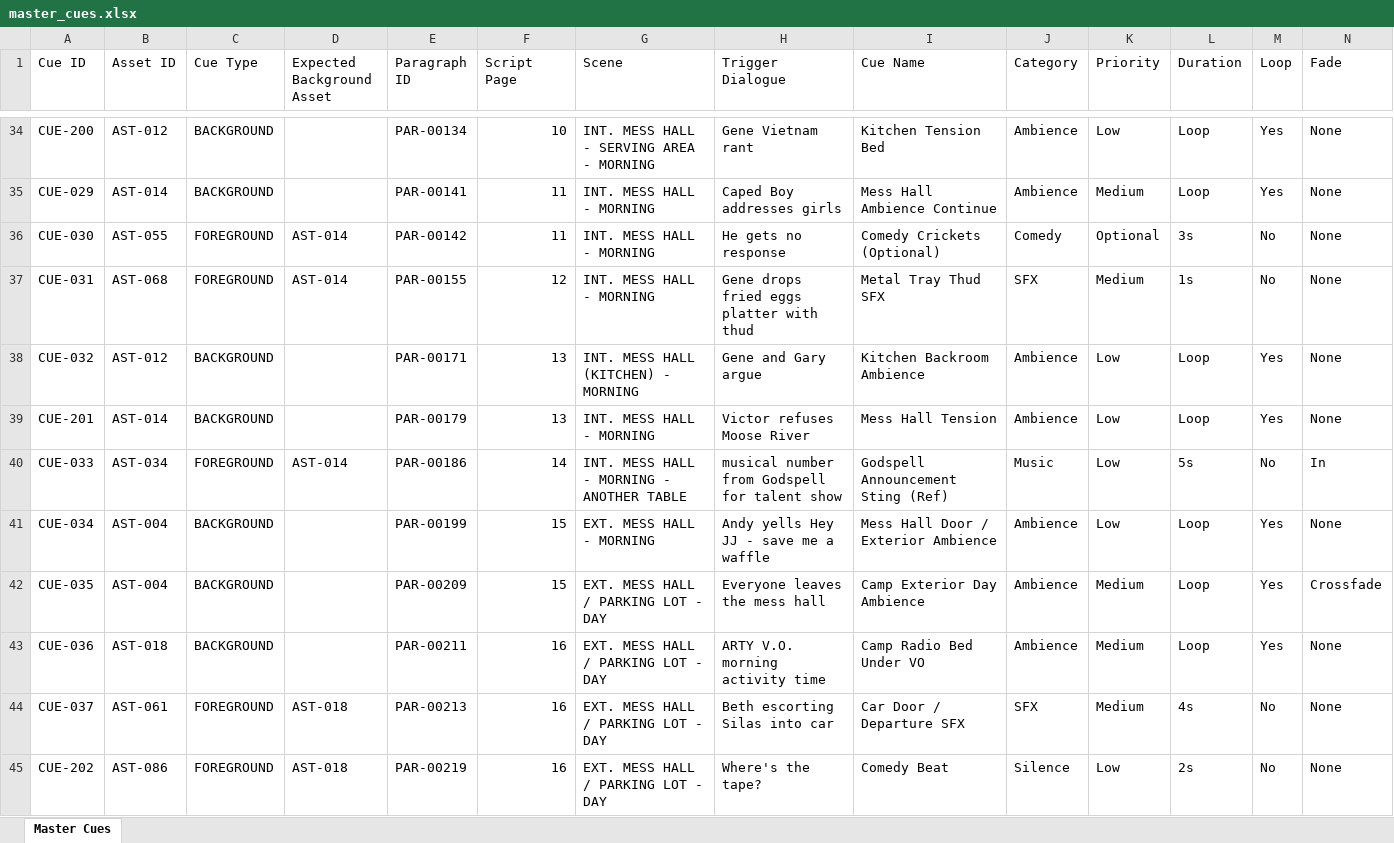
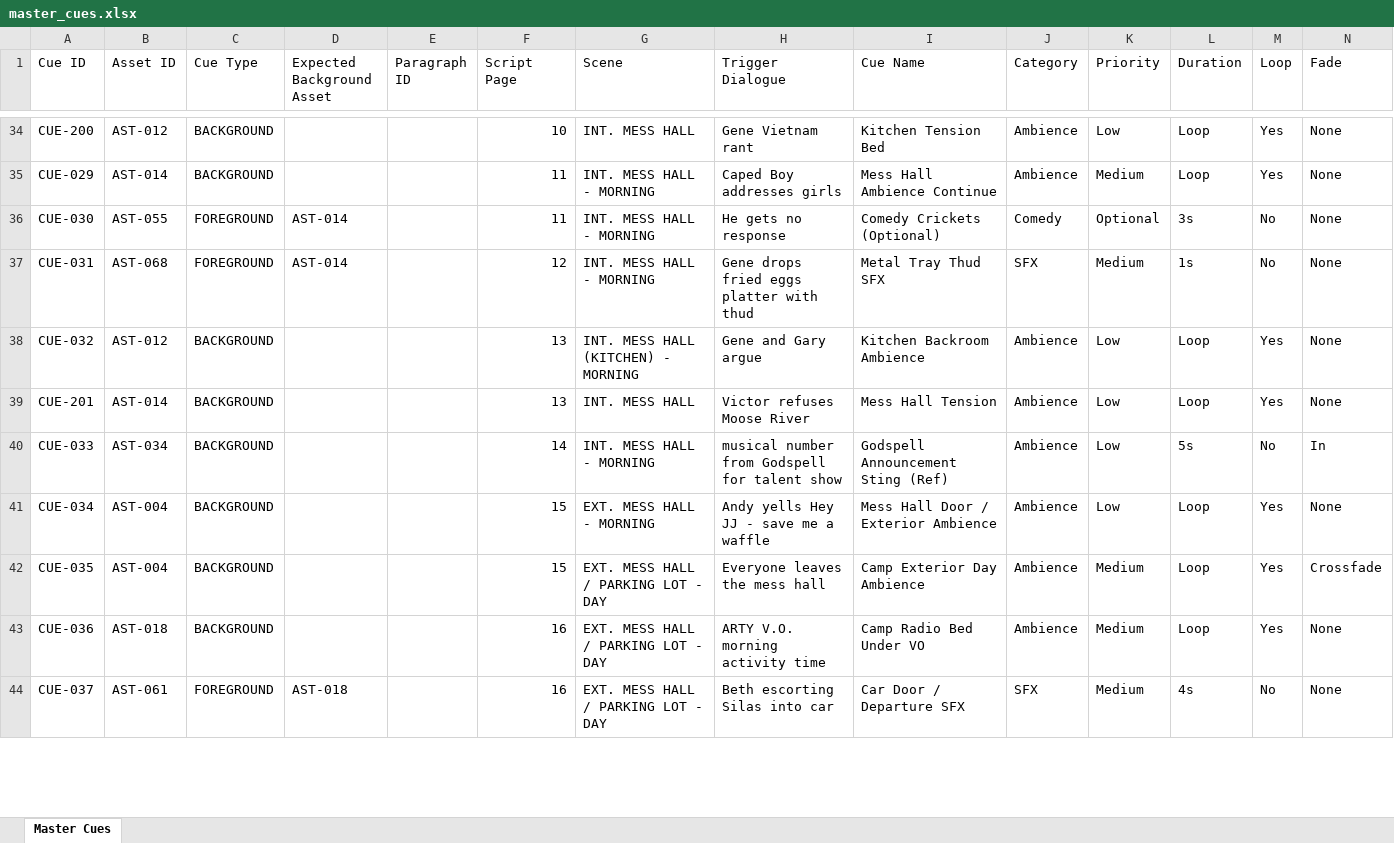
Before and after one commit to perekl/wet-hot-american-summer, an Excel workbook: data/master_cues.xlsx, sheet Master Cues, drawn as a sheet; only a part is shown, gaps mark what is left out; values as stored, in another font and other column widths than the file's, no cell formats; removed rows and columns are numbered as before the commit, all else as after; rows hold the shown columns only; the diff covers the shown part only; the diff names each change by its address in the sheet, - before the commit and + after, or states it on an @@ line.

```diff
--- a/data/master_cues.xlsx (sheet Master Cues)
+++ b/data/master_cues.xlsx (sheet Master Cues)
-E34 (Paragraph ID): PAR-00134
+E34 (Paragraph ID): (empty)
-G34 (Scene): INT. MESS HALL - SERVING AREA - MORNING
+G34 (Scene): INT. MESS HALL
-E35 (Paragraph ID): PAR-00141
+E35 (Paragraph ID): (empty)
-E36 (Paragraph ID): PAR-00142
+E36 (Paragraph ID): (empty)
-E37 (Paragraph ID): PAR-00155
+E37 (Paragraph ID): (empty)
-E38 (Paragraph ID): PAR-00171
+E38 (Paragraph ID): (empty)
-E39 (Paragraph ID): PAR-00179
+E39 (Paragraph ID): (empty)
-G39 (Scene): INT. MESS HALL - MORNING
+G39 (Scene): INT. MESS HALL
-C40 (Cue Type): FOREGROUND
+C40 (Cue Type): BACKGROUND
-D40 (Expected Background Asset): AST-014
+D40 (Expected Background Asset): (empty)
-E40 (Paragraph ID): PAR-00186
+E40 (Paragraph ID): (empty)
-G40 (Scene): INT. MESS HALL - MORNING - ANOTHER TABLE
+G40 (Scene): INT. MESS HALL - MORNING
-J40 (Category): Music
+J40 (Category): Ambience
-E41 (Paragraph ID): PAR-00199
+E41 (Paragraph ID): (empty)
-E42 (Paragraph ID): PAR-00209
+E42 (Paragraph ID): (empty)
-E43 (Paragraph ID): PAR-00211
+E43 (Paragraph ID): (empty)
-E44 (Paragraph ID): PAR-00213
+E44 (Paragraph ID): (empty)
-row 45: CUE-202 | AST-086 | FOREGROUND | AST-018 | PAR-00219 | 16 | EXT. MESS HALL / PARKING LOT - DAY | Where's the tape? | Comedy Beat | Silence | Low | 2s | No | None
```
Also changed, not shown: 26 added rows, 25 removed rows and 414 edited cells elsewhere in this sheet, cell formats, data/licensed_music.xlsx, data/master_sound_assets.xlsx, 17 other files.
